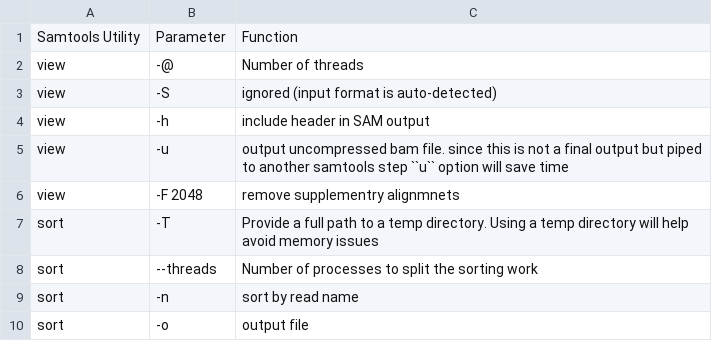
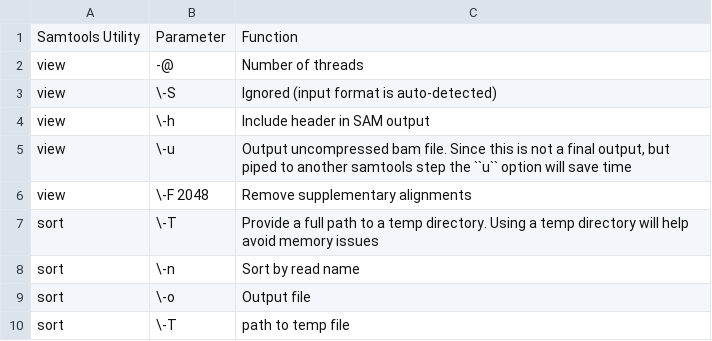
Before and after one commit to dovetail-genomics/capture, a CSV file: docs/source/tables/samtools_chic.csv, drawn as a sheet.

```diff
--- a/docs/source/tables/samtools_chic.csv
+++ b/docs/source/tables/samtools_chic.csv
@@ -2,9 +2,9 @@
 view,-@,Number of threads
-view,-S,ignored (input format is auto-detected)
-view,-h,include header in SAM output
-view,-u,output uncompressed bam file. since this is not a final output but piped to another samtools step ``u`` option will save time
-view,-F 2048,remove supplementry alignmnets
-sort,-T,Provide a full path to a temp directory. Using a temp directory will help avoid memory issues
-sort,--threads,Number of processes to split the sorting work
-sort,-n,sort by read name
-sort,-o,output file
+view,\-S,Ignored (input format is auto-detected)
+view,\-h,Include header in SAM output
+view,\-u,"Output uncompressed bam file. Since this is not a final output, but piped to another samtools step the ``u`` option will save time "
+view,\-F 2048,Remove supplementary alignments
+sort,\-T,Provide a full path to a temp directory. Using a temp directory will help avoid memory issues
+sort,\-n,Sort by read name
+sort,\-o,Output file
+sort,\-T,path to temp file
```
Also changed, not shown: docs/source/tables/chicago.csv, docs/source/tables/dedup.csv, 17 other files.
